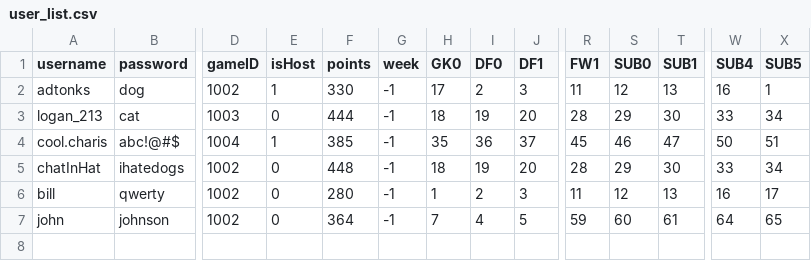
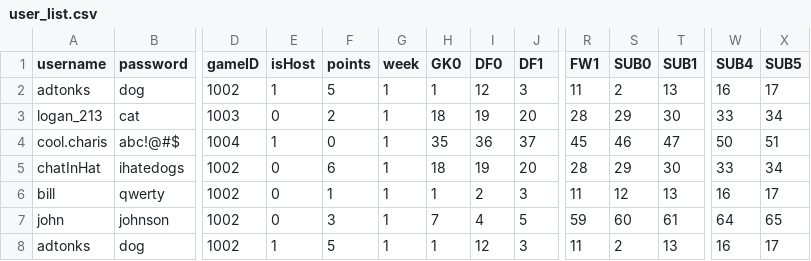
Before and after one commit to adtonks/fantasy-football, a CSV file: csv_tables/user_list.csv, drawn as a sheet; only a part is shown, gaps mark what is left out; rows hold the shown columns only; the diff names each change by its address in the sheet, - before the commit and + after, or states it on an @@ line.

```diff
--- a/csv_tables/user_list.csv
+++ b/csv_tables/user_list.csv
-F2 (points): 330
+F2 (points): 5
-G2:G7 (week): -1
+G2:G7 (week): 1
-H2 (GK0): 17
+H2 (GK0): 1
-I2 (DF0): 2
+I2 (DF0): 12
-S2 (SUB0): 12
+S2 (SUB0): 2
-X2 (SUB5): 1
+X2 (SUB5): 17
-F3 (points): 444
+F3 (points): 2
-F4 (points): 385
+F4 (points): 0
-F5 (points): 448
+F5 (points): 6
-F6 (points): 280
+F6 (points): 1
-F7 (points): 364
+F7 (points): 3
+row 8: adtonks | dog | 1002 | 1 | 5 | 1 | 1 | 12 | 3 | 11 | 2 | 13 | 16 | 17
```
Also changed, not shown: 11 other files.
